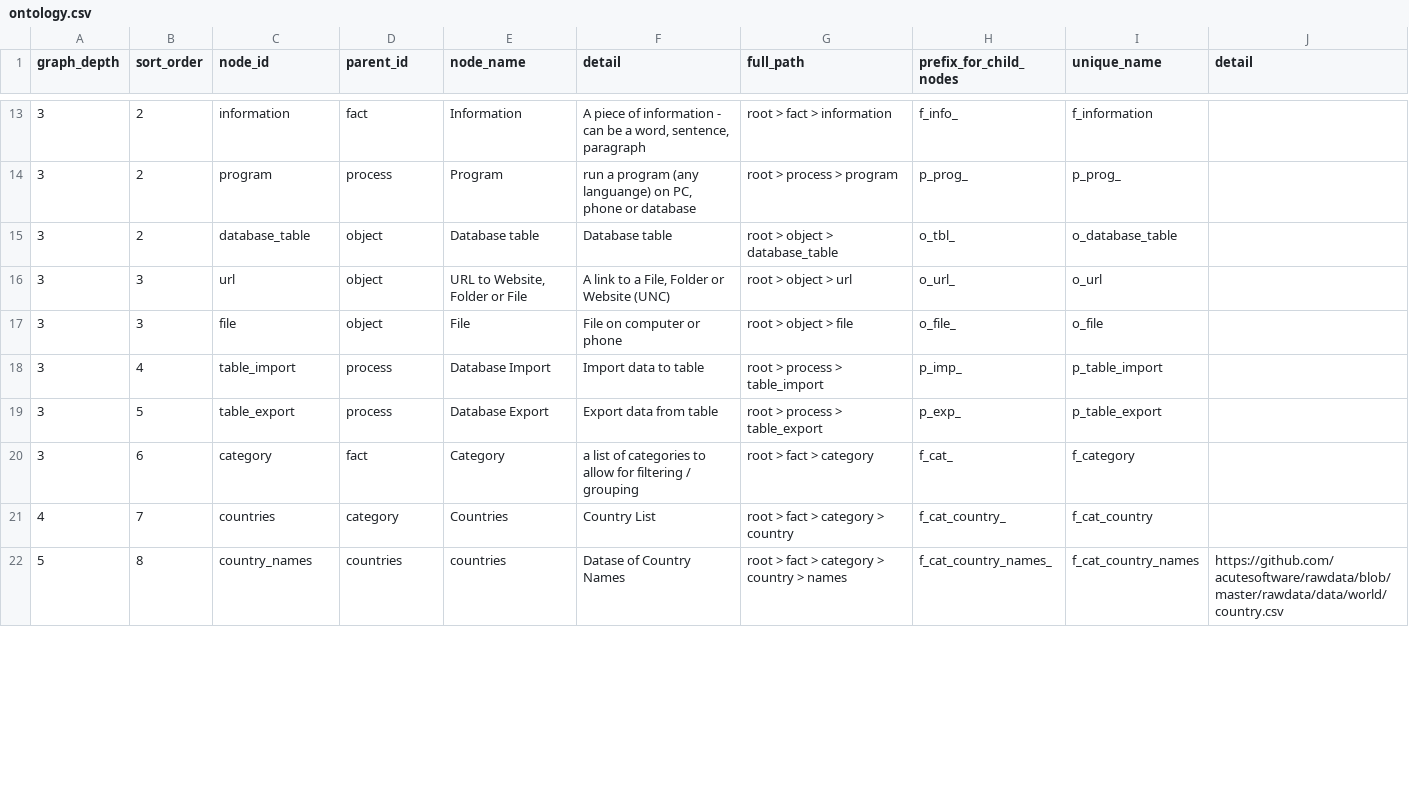
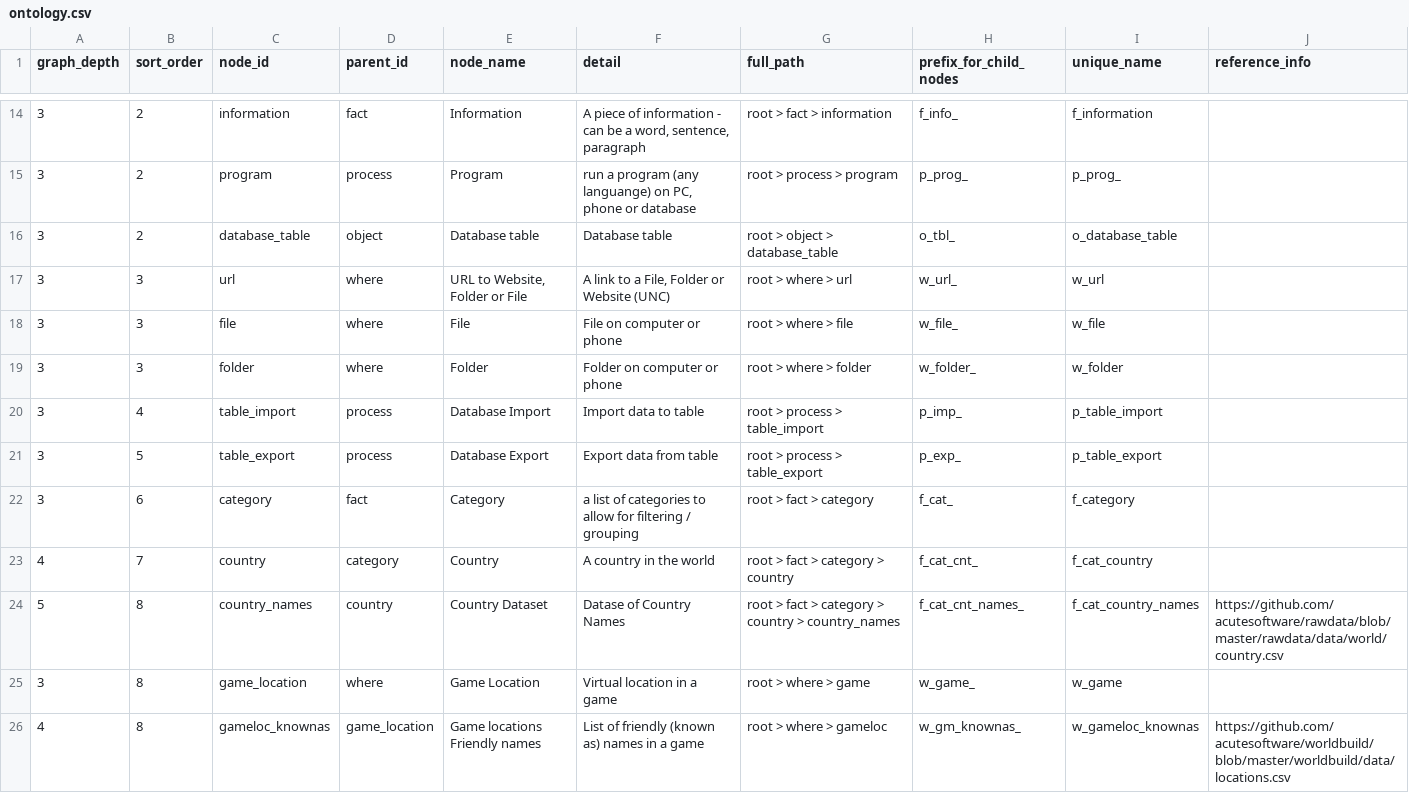
Before and after one commit to acutesoftware/worldbuild, a CSV file: worldbuild/data/ontology.csv, drawn as a sheet; only a part is shown, gaps mark what is left out; the diff covers the shown part only.

Commit message:
updated ontology to include locations real and virtual

```diff
--- a/worldbuild/data/ontology.csv
+++ b/worldbuild/data/ontology.csv
@@ -1 +1 @@
-graph_depth,sort_order,node_id,parent_id,node_name,detail,full_path,prefix_for_child_nodes,unique_name,detail
+graph_depth,sort_order,node_id,parent_id,node_name,detail,full_path,prefix_for_child_nodes,unique_name,reference_info
@@ -15,4 +16,5 @@ graph_depth,sort_order,node_id,parent_id,node_name,detail,full_path,prefix_for_c
 3,2,database_table,object,Database table,Database table,root > object > database_table,o_tbl_,o_database_table,
-3,3,url,object,"URL to Website, Folder or File","A link to a File, Folder or Website (UNC)",root > object > url,o_url_,o_url,
-3,3,file,object,File,File on computer or phone,root > object > file,o_file_,o_file,
+3,3,url,where,"URL to Website, Folder or File","A link to a File, Folder or Website (UNC)",root > where > url,w_url_,w_url,
+3,3,file,where,File,File on computer or phone,root > where > file,w_file_,w_file,
+3,3,folder,where,Folder,Folder on computer or phone,root > where > folder,w_folder_,w_folder,
 3,4,table_import,process,Database Import,Import data to table,root > process > table_import,p_imp_,p_table_import,
@@ -20,3 +22,5 @@ graph_depth,sort_order,node_id,parent_id,node_name,detail,full_path,prefix_for_c
 3,6,category,fact,Category,a list of categories to allow for filtering / grouping,root > fact > category,f_cat_,f_category,
-4,7,countries,category,Countries,Country List,root > fact > category > country,f_cat_country_,f_cat_country,
-5,8,country_names,countries,countries,Datase of Country Names,root > fact > category > country > names,f_cat_country_names_,f_cat_country_names,https://github.com/acutesoftware/rawdata/blob/master/rawdata/data/world/country.csv
+4,7,country,category,Country,A country in the world,root > fact > category > country,f_cat_cnt_,f_cat_country,
+5,8,country_names,country,Country Dataset,Datase of Country Names,root > fact > category > country > country_names,f_cat_cnt_names_,f_cat_country_names,https://github.com/acutesoftware/rawdata/blob/master/rawdata/data/world/country.csv
+3,8,game_location,where,Game Location,Virtual location in a game,root > where > game,w_game_,w_game,
+4,8,gameloc_knownas,game_location,Game locations Friendly names,List of friendly (known as) names in a game,root > where > gameloc,w_gm_knownas_,w_gameloc_knownas,https://github.com/acutesoftware/worldbuild/blob/master/worldbuild/data/locations.csv
```
Also changed, not shown: 10 added rows and 6 edited cells elsewhere in this file, worldbuild/data/sanct_game/misc/sanct_help.csv.
